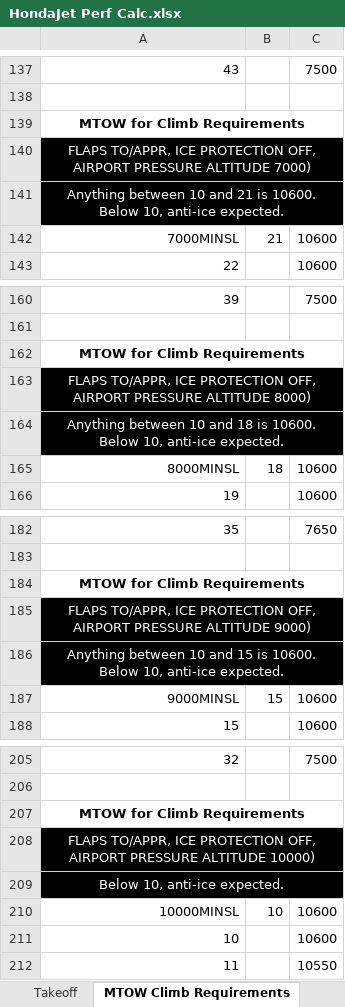
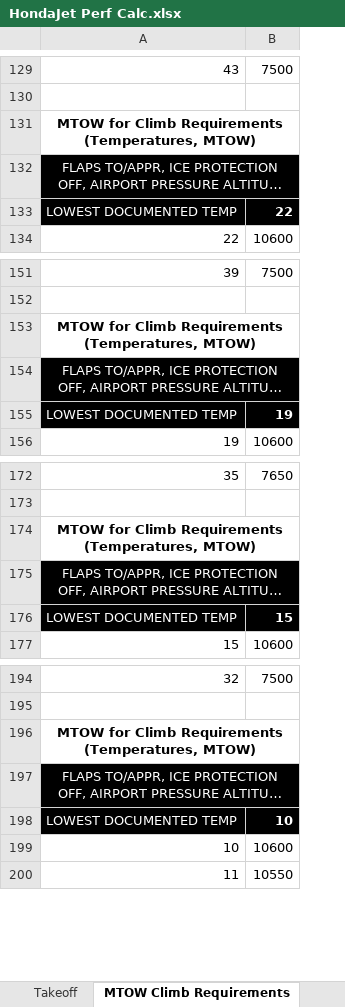
Before and after one commit to DocSemp/hjet-performance-calculator, an Excel workbook: HondaJet Perf Calc.xlsx, sheet MTOW Climb Requirements, drawn as a sheet; only a part is shown, gaps mark what is left out; long unchanged cells end in …; values as stored, in another font and other column widths than the file's, no borders; removed rows and columns are numbered as before the commit, all else as after; the diff covers the shown part only; the diff names each change by its address in the sheet, - before the commit and + after, or states it on an @@ line.

Commit message:
Rework MTOW calculation to be much simpler
Reworked the MTOW Climb Requirements data tables and calculations to significantly simplify the formula used.

```diff
--- a/HondaJet Perf Calc.xlsx (sheet MTOW Climb Requirements)
+++ b/HondaJet Perf Calc.xlsx (sheet MTOW Climb Requirements)
-column B, empty
-A131: MTOW for Climb Requirements
+A131: MTOW for Climb Requirements (Temperatures, MTOW)
-row 141: Anything between 10 and 21 is 10600. Below 10, anti-ice expected.
-row 142: 7000MINSL | 21 | 10600
+row 133: LOWEST DOCUMENTED TEMP | 22
-A153: MTOW for Climb Requirements
+A153: MTOW for Climb Requirements (Temperatures, MTOW)
-row 164: Anything between 10 and 18 is 10600. Below 10, anti-ice expected.
-row 165: 8000MINSL | 18 | 10600
+row 155: LOWEST DOCUMENTED TEMP | 19
-A174: MTOW for Climb Requirements
+A174: MTOW for Climb Requirements (Temperatures, MTOW)
-row 186: Anything between 10 and 15 is 10600. Below 10, anti-ice expected.
-row 187: 9000MINSL | 15 | 10600
+row 176: LOWEST DOCUMENTED TEMP | 15
-A196: MTOW for Climb Requirements
+A196: MTOW for Climb Requirements (Temperatures, MTOW)
-row 209: Below 10, anti-ice expected.
-row 210: 10000MINSL | 10 | 10600
+row 198: LOWEST DOCUMENTED TEMP | 10
```
Also changed, not shown: 8 added rows, 16 removed rows and 8 edited cells elsewhere in this sheet, sheet MTOW Brake Energy, sheet Calculator, formulas that keep their value.
